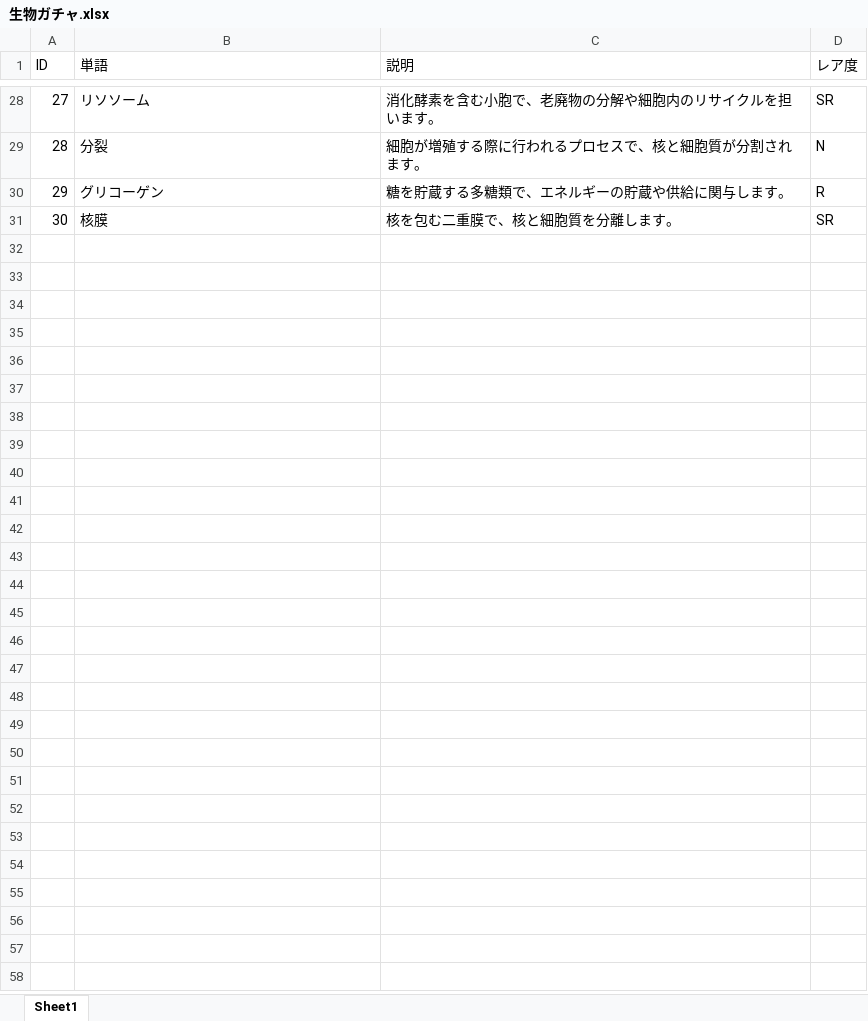
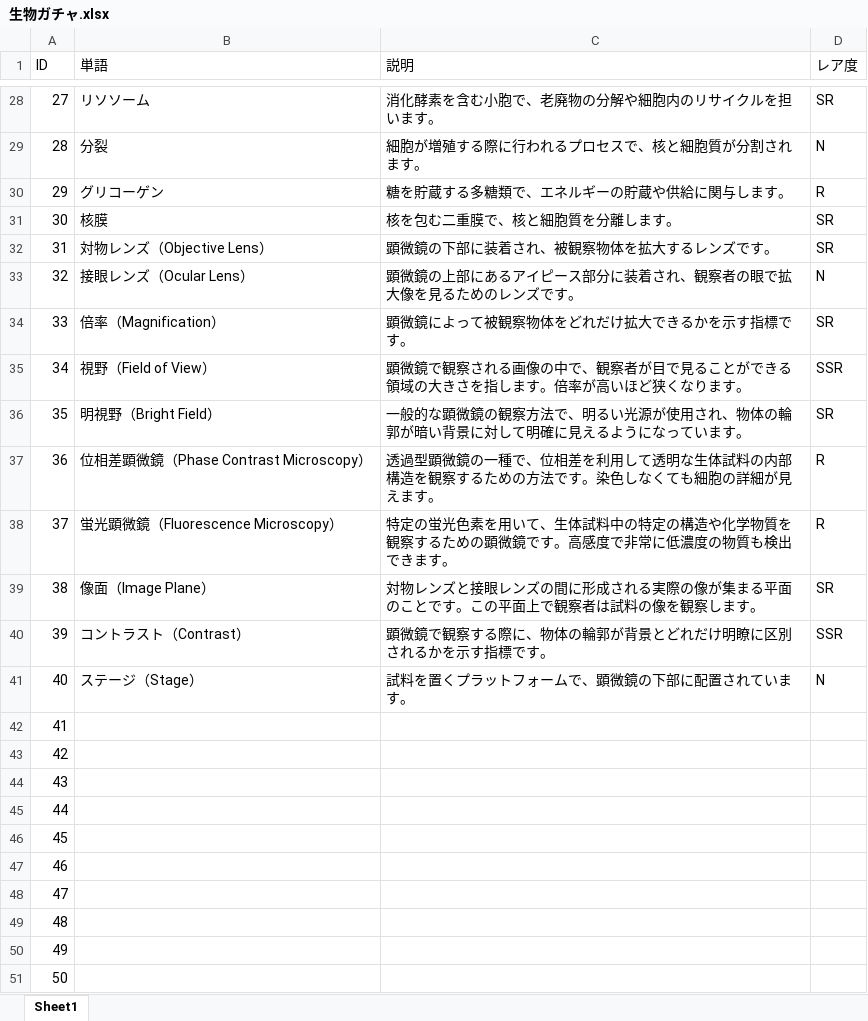
Before and after one commit to AORNG/aiueo, an Excel workbook: 生物ガチャ.xlsx, sheet Sheet1, drawn as a sheet; only a part is shown, gaps mark what is left out; values as stored, in another font and other column widths than the file's, no borders; the diff names each change by its address in the sheet, - before the commit and + after, or states it on an @@ line.

```diff
--- a/生物ガチャ.xlsx (sheet Sheet1)
+++ b/生物ガチャ.xlsx (sheet Sheet1)
+row 32: 31 | 対物レンズ（Objective Lens） | 顕微鏡の下部に装着され、被観察物体を拡大するレンズです。 | SR
+row 33: 32 | 接眼レンズ（Ocular Lens） | 顕微鏡の上部にあるアイピース部分に装着され、観察者の眼で拡大像を見るためのレンズです。 | N
+row 34: 33 | 倍率（Magnification） | 顕微鏡によって被観察物体をどれだけ拡大できるかを示す指標です。 | SR
+row 35: 34 | 視野（Field of View） | 顕微鏡で観察される画像の中で、観察者が目で見ることができる領域の大きさを指します。倍率が高いほど狭くなります。 | SSR
+row 36: 35 | 明視野（Bright Field） | 一般的な顕微鏡の観察方法で、明るい光源が使用され、物体の輪郭が暗い背景に対して明確に見えるようになっています。 | SR
+row 37: 36 | 位相差顕微鏡（Phase Contrast Microscopy） | 透過型顕微鏡の一種で、位相差を利用して透明な生体試料の内部構造を観察するための方法です。染色しなくても細胞の詳細が見えます。 | R
+row 38: 37 | 蛍光顕微鏡（Fluorescence Microscopy） | 特定の蛍光色素を用いて、生体試料中の特定の構造や化学物質を観察するための顕微鏡です。高感度で非常に低濃度の物質も検出できます。 | R
+row 39: 38 | 像面（Image Plane） | 対物レンズと接眼レンズの間に形成される実際の像が集まる平面のことです。この平面上で観察者は試料の像を観察します。 | SR
+row 40: 39 | コントラスト（Contrast） | 顕微鏡で観察する際に、物体の輪郭が背景とどれだけ明瞭に区別されるかを示す指標です。 | SSR
+row 41: 40 | ステージ（Stage） | 試料を置くプラットフォームで、顕微鏡の下部に配置されています。 | N
+row 42: 41
+row 43: 42
+row 44: 43
+row 45: 44
+row 46: 45
+row 47: 46
+row 48: 47
+row 49: 48
+row 50: 49
+row 51: 50
```
Also changed, not shown: 1 other file.
